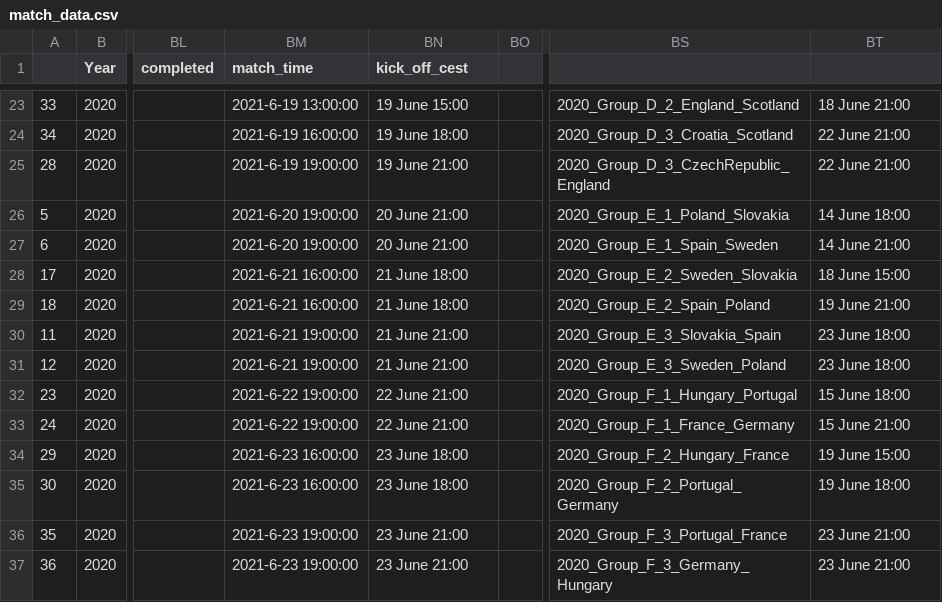
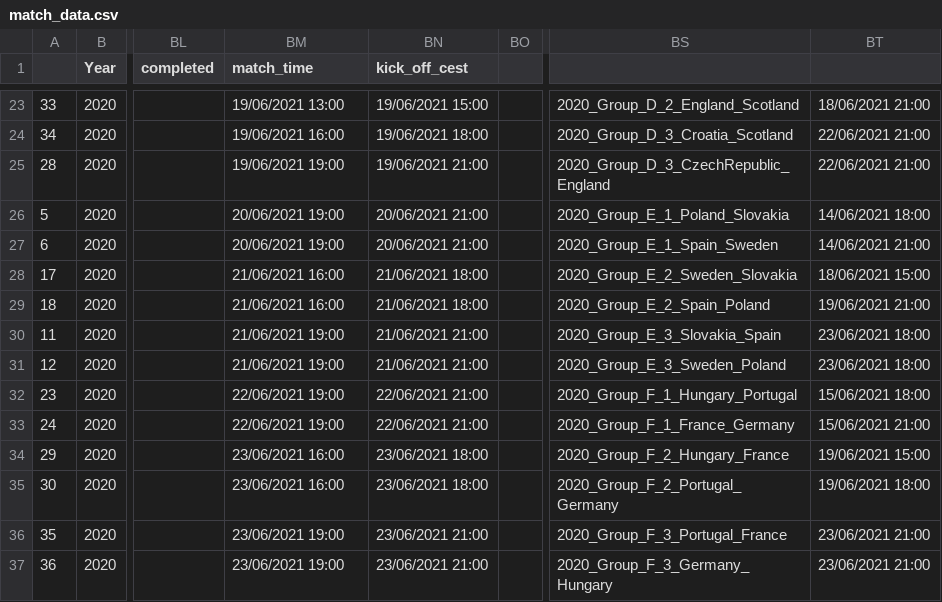
Before and after one commit to scientific-open-solutions/euro-2020, a CSV file: match_data.csv, drawn as a sheet; only a part is shown, gaps mark what is left out; the diff covers the shown part only; the diff names each change by its address in the sheet, - before the commit and + after, or states it on an @@ line.

Commit message:
Update match_data.csv

```diff
--- a/match_data.csv
+++ b/match_data.csv
-BM23 (match_time): 2021-6-19 13:00:00
+BM23 (match_time): 19/06/2021 13:00
-BN23 (kick_off_cest): 19 June 15:00
+BN23 (kick_off_cest): 19/06/2021 15:00
-BT23: 18 June 21:00
+BT23: 18/06/2021 21:00
-BM24 (match_time): 2021-6-19 16:00:00
+BM24 (match_time): 19/06/2021 16:00
-BN24 (kick_off_cest): 19 June 18:00
+BN24 (kick_off_cest): 19/06/2021 18:00
-BT24:BT25: 22 June 21:00
+BT24:BT25: 22/06/2021 21:00
-BM25 (match_time): 2021-6-19 19:00:00
+BM25 (match_time): 19/06/2021 19:00
-BN25 (kick_off_cest): 19 June 21:00
+BN25 (kick_off_cest): 19/06/2021 21:00
-BM26:BM27 (match_time): 2021-6-20 19:00:00
+BM26:BM27 (match_time): 20/06/2021 19:00
-BN26:BN27 (kick_off_cest): 20 June 21:00
+BN26:BN27 (kick_off_cest): 20/06/2021 21:00
-BT26: 14 June 18:00
+BT26: 14/06/2021 18:00
-BT27: 14 June 21:00
+BT27: 14/06/2021 21:00
-BM28:BM29 (match_time): 2021-6-21 16:00:00
+BM28:BM29 (match_time): 21/06/2021 16:00
-BN28:BN29 (kick_off_cest): 21 June 18:00
+BN28:BN29 (kick_off_cest): 21/06/2021 18:00
-BT28: 18 June 15:00
+BT28: 18/06/2021 15:00
-BT29: 19 June 21:00
+BT29: 19/06/2021 21:00
-BM30:BM31 (match_time): 2021-6-21 19:00:00
+BM30:BM31 (match_time): 21/06/2021 19:00
-BN30:BN31 (kick_off_cest): 21 June 21:00
+BN30:BN31 (kick_off_cest): 21/06/2021 21:00
-BT30:BT31: 23 June 18:00
+BT30:BT31: 23/06/2021 18:00
-BM32:BM33 (match_time): 2021-6-22 19:00:00
+BM32:BM33 (match_time): 22/06/2021 19:00
-BN32:BN33 (kick_off_cest): 22 June 21:00
+BN32:BN33 (kick_off_cest): 22/06/2021 21:00
-BT32: 15 June 18:00
+BT32: 15/06/2021 18:00
-BT33: 15 June 21:00
+BT33: 15/06/2021 21:00
-BM34:BM35 (match_time): 2021-6-23 16:00:00
+BM34:BM35 (match_time): 23/06/2021 16:00
-BN34:BN35 (kick_off_cest): 23 June 18:00
+BN34:BN35 (kick_off_cest): 23/06/2021 18:00
-BT34: 19 June 15:00
+BT34: 19/06/2021 15:00
-BT35: 19 June 18:00
+BT35: 19/06/2021 18:00
-BM36:BM37 (match_time): 2021-6-23 19:00:00
+BM36:BM37 (match_time): 23/06/2021 19:00
-BN36:BN37 (kick_off_cest): 23 June 21:00
+BN36:BN37 (kick_off_cest): 23/06/2021 21:00
-BT36:BT37: 23 June 21:00
+BT36:BT37: 23/06/2021 21:00
```
Also changed, not shown: 109 edited cells elsewhere in this file.
